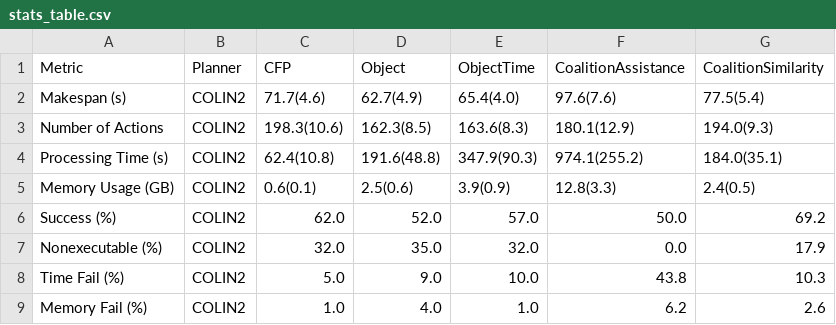
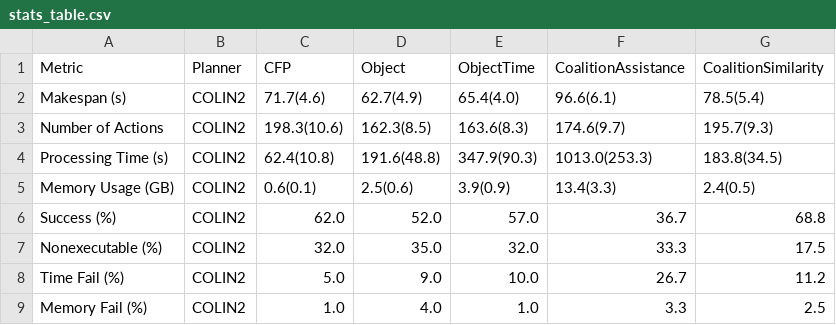
Before and after one commit to gilbertoamarcon/csvDatabase, a CSV file: csv/stats_table.csv, drawn as a sheet.

```diff
--- a/csv/stats_table.csv
+++ b/csv/stats_table.csv
@@ -1,9 +1,9 @@
 Metric,Planner,CFP,Object,ObjectTime,CoalitionAssistance,CoalitionSimilarity,
-"Makespan (s)",COLIN2,71.7(4.6),62.7(4.9),65.4(4.0),97.6(7.6),77.5(5.4),
-"Number of Actions",COLIN2,198.3(10.6),162.3(8.5),163.6(8.3),180.1(12.9),194.0(9.3),
-"Processing Time (s)",COLIN2,62.4(10.8),191.6(48.8),347.9(90.3),974.1(255.2),184.0(35.1),
-"Memory Usage (GB)",COLIN2,0.6(0.1),2.5(0.6),3.9(0.9),12.8(3.3),2.4(0.5),
-"Success (%)",COLIN2,62.0,52.0,57.0,50.0,69.2,
-"Nonexecutable (%)",COLIN2,32.0,35.0,32.0,0.0,17.9,
-"Time Fail (%)",COLIN2,5.0,9.0,10.0,43.8,10.3,
-"Memory Fail (%)",COLIN2,1.0,4.0,1.0,6.2,2.6,
+"Makespan (s)",COLIN2,71.7(4.6),62.7(4.9),65.4(4.0),96.6(6.1),78.5(5.4),
+"Number of Actions",COLIN2,198.3(10.6),162.3(8.5),163.6(8.3),174.6(9.7),195.7(9.3),
+"Processing Time (s)",COLIN2,62.4(10.8),191.6(48.8),347.9(90.3),1013.0(253.3),183.8(34.5),
+"Memory Usage (GB)",COLIN2,0.6(0.1),2.5(0.6),3.9(0.9),13.4(3.3),2.4(0.5),
+"Success (%)",COLIN2,62.0,52.0,57.0,36.7,68.8,
+"Nonexecutable (%)",COLIN2,32.0,35.0,32.0,33.3,17.5,
+"Time Fail (%)",COLIN2,5.0,9.0,10.0,26.7,11.2,
+"Memory Fail (%)",COLIN2,1.0,4.0,1.0,3.3,2.5,
```
Also changed, not shown: csv/p_table.csv, csv/stats.csv, 10 other files.
